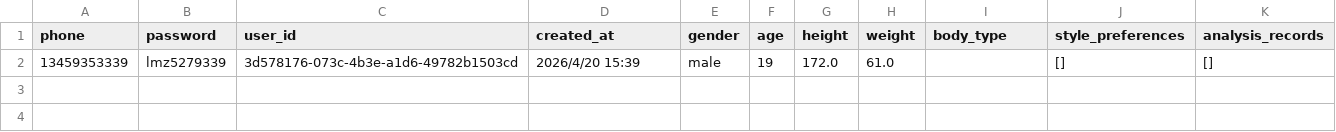
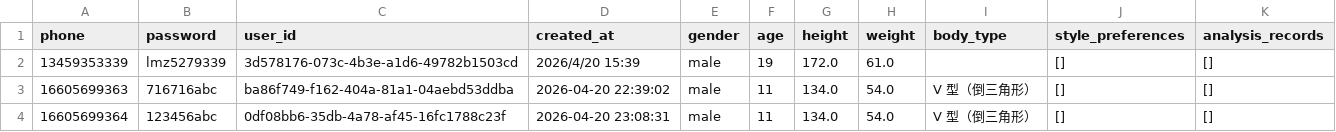
Before and after one commit to Sixmil0929/super-dress-recommender, a CSV file: super-dress-recommender/backend/data/users.csv, drawn as a sheet; the diff names each change by its address in the sheet, - before the commit and + after, or states it on an @@ line.

```diff
--- a/super-dress-recommender/backend/data/users.csv
+++ b/super-dress-recommender/backend/data/users.csv
+row 3: 16605699363 | 716716abc | ba86f749-f162-404a-81a1-04aebd53ddba | 2026-04-20 22:39:02 | male | 11 | 134.0 | 54.0 | V 型（倒三角形） | [] | []
+row 4: 16605699364 | 123456abc | 0df08bb6-35db-4a78-af45-16fc1788c23f | 2026-04-20 23:08:31 | male | 11 | 134.0 | 54.0 | V 型（倒三角形） | [] | []
```
Also changed, not shown: 9 other files.
